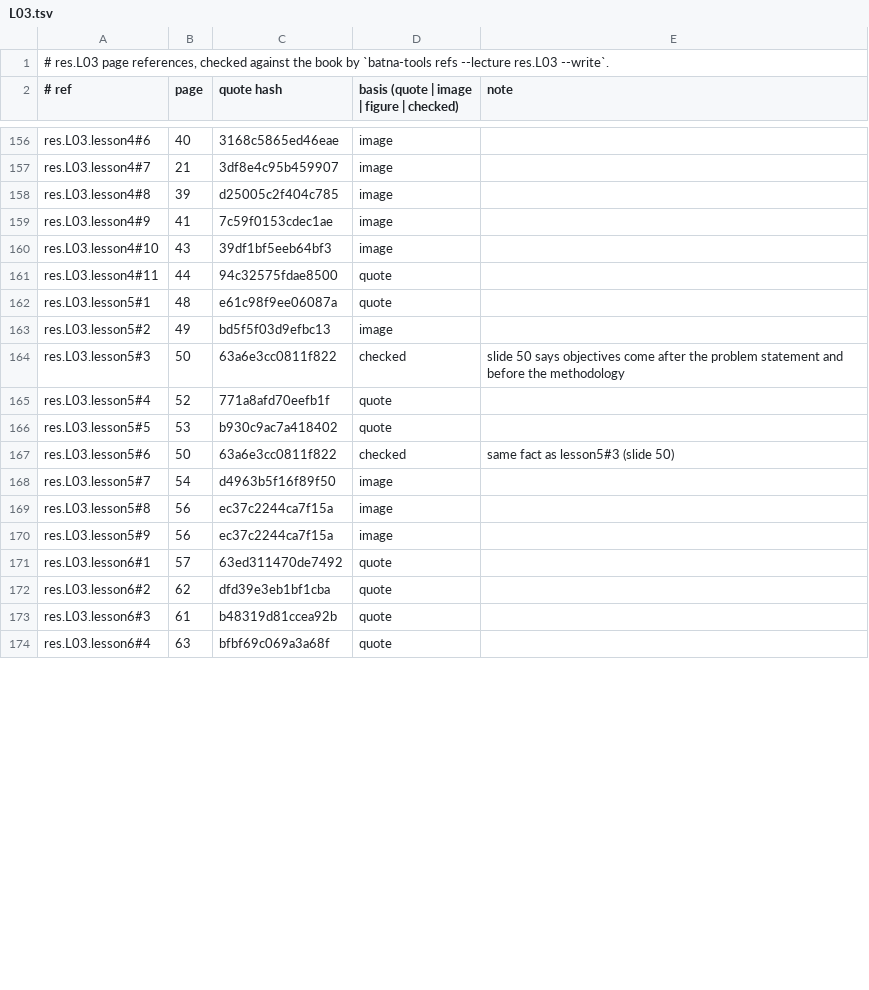
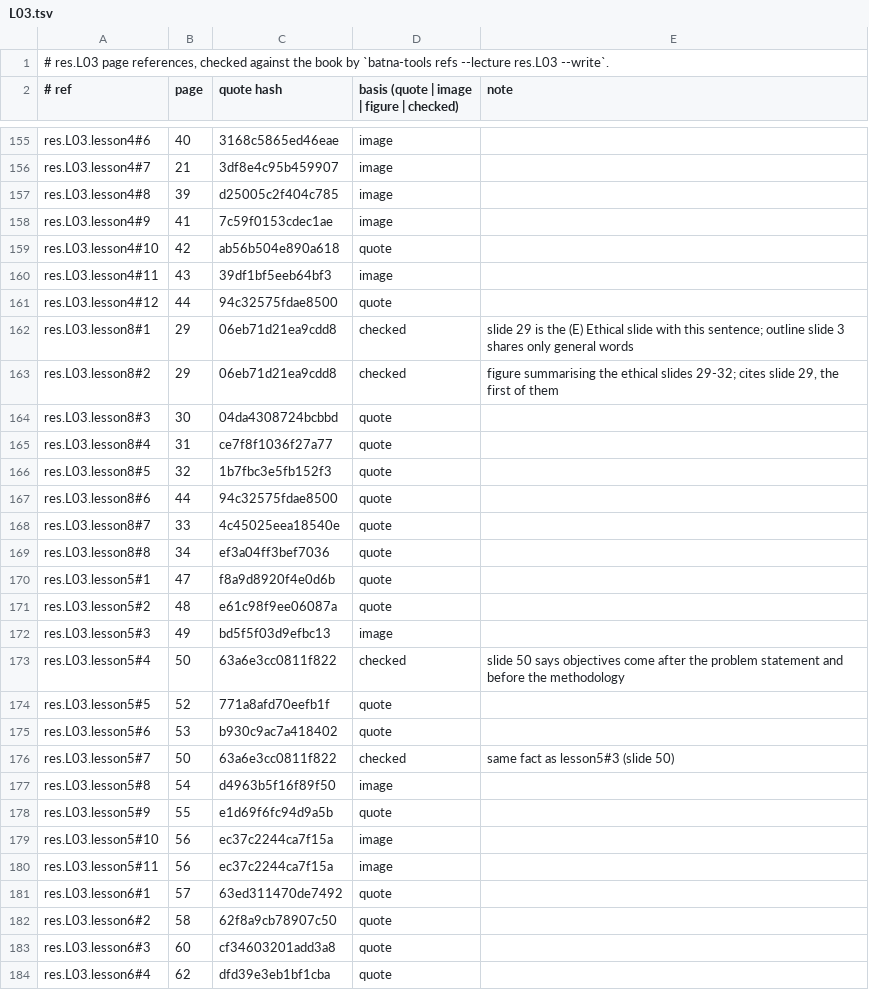
Before and after one commit to MohamedRef/Batna-app, a TSV file: content/book-refs/res/L03.tsv, drawn as a sheet; only a part is shown, gaps mark what is left out; the diff covers the shown part only.

Commit message:
res.L03 lessons teach every slide that carries a card (#893)
Part of #829. FINER split into two lessons, the title moved to its own lesson, new steps for the uncited slides, practice cards follow their slides, outline and repeated quiz slides listed in content/lesson-skips.yaml.

```diff
--- a/content/book-refs/res/L03.tsv
+++ b/content/book-refs/res/L03.tsv
@@ -159,16 +158,27 @@ res.L03.lesson4#8	39	d25005c2f404c785	image
 res.L03.lesson4#9	41	7c59f0153cdec1ae	image	
-res.L03.lesson4#10	43	39df1bf5eeb64bf3	image	
-res.L03.lesson4#11	44	94c32575fdae8500	quote	
-res.L03.lesson5#1	48	e61c98f9ee06087a	quote	
-res.L03.lesson5#2	49	bd5f5f03d9efbc13	image	
-res.L03.lesson5#3	50	63a6e3cc0811f822	checked	slide 50 says objectives come after the problem statement and before the methodology
-res.L03.lesson5#4	52	771a8afd70eefb1f	quote	
-res.L03.lesson5#5	53	b930c9ac7a418402	quote	
-res.L03.lesson5#6	50	63a6e3cc0811f822	checked	same fact as lesson5#3 (slide 50)
-res.L03.lesson5#7	54	d4963b5f16f89f50	image	
-res.L03.lesson5#8	56	ec37c2244ca7f15a	image	
-res.L03.lesson5#9	56	ec37c2244ca7f15a	image	
+res.L03.lesson4#10	42	ab56b504e890a618	quote	
+res.L03.lesson4#11	43	39df1bf5eeb64bf3	image	
+res.L03.lesson4#12	44	94c32575fdae8500	quote	
+res.L03.lesson8#1	29	06eb71d21ea9cdd8	checked	slide 29 is the (E) Ethical slide with this sentence; outline slide 3 shares only general words
+res.L03.lesson8#2	29	06eb71d21ea9cdd8	checked	figure summarising the ethical slides 29-32; cites slide 29, the first of them
+res.L03.lesson8#3	30	04da4308724bcbbd	quote	
+res.L03.lesson8#4	31	ce7f8f1036f27a77	quote	
+res.L03.lesson8#5	32	1b7fbc3e5fb152f3	quote	
+res.L03.lesson8#6	44	94c32575fdae8500	quote	
+res.L03.lesson8#7	33	4c45025eea18540e	quote	
+res.L03.lesson8#8	34	ef3a04ff3bef7036	quote	
+res.L03.lesson5#1	47	f8a9d8920f4e0d6b	quote	
+res.L03.lesson5#2	48	e61c98f9ee06087a	quote	
+res.L03.lesson5#3	49	bd5f5f03d9efbc13	image	
+res.L03.lesson5#4	50	63a6e3cc0811f822	checked	slide 50 says objectives come after the problem statement and before the methodology
+res.L03.lesson5#5	52	771a8afd70eefb1f	quote	
+res.L03.lesson5#6	53	b930c9ac7a418402	quote	
+res.L03.lesson5#7	50	63a6e3cc0811f822	checked	same fact as lesson5#3 (slide 50)
+res.L03.lesson5#8	54	d4963b5f16f89f50	image	
+res.L03.lesson5#9	55	e1d69f6fc94d9a5b	quote	
+res.L03.lesson5#10	56	ec37c2244ca7f15a	image	
+res.L03.lesson5#11	56	ec37c2244ca7f15a	image	
 res.L03.lesson6#1	57	63ed311470de7492	quote	
-res.L03.lesson6#2	62	dfd39e3eb1bf1cba	quote	
-res.L03.lesson6#3	61	b48319d81ccea92b	quote	
-res.L03.lesson6#4	63	bfbf69c069a3a68f	quote	
+res.L03.lesson6#2	58	62f8a9cb78907c50	quote	
+res.L03.lesson6#3	60	cf34603201add3a8	quote	
+res.L03.lesson6#4	62	dfd39e3eb1bf1cba	quote	
```
Also changed, not shown: 12 added rows, 2 removed rows and 38 edited cells elsewhere in this file, 5 other files.
